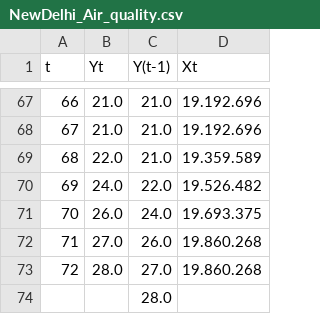
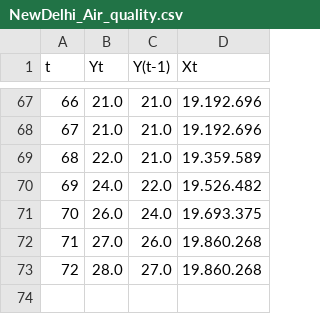
Before and after one commit to farrasdp/mpdw, a CSV file: Pertemuan 3/NewDelhi_Air_quality.csv, drawn as a sheet; only a part is shown, gaps mark what is left out.

Commit message:
Update NewDelhi_Air_quality.csv

```diff
--- a/Pertemuan 3/NewDelhi_Air_quality.csv
+++ b/Pertemuan 3/NewDelhi_Air_quality.csv
@@ -73,2 +73 @@ t;Yt;Y(t-1);Xt
 72;28.0;27.0;19.860.268
-;;28.0;
```
